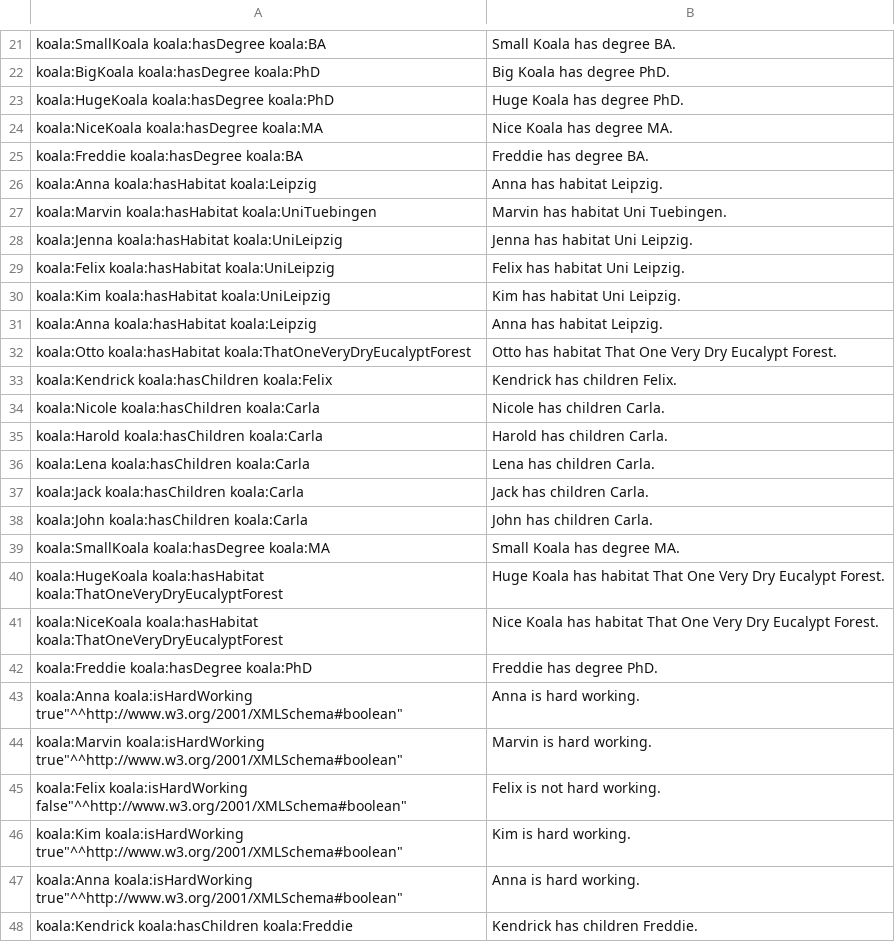
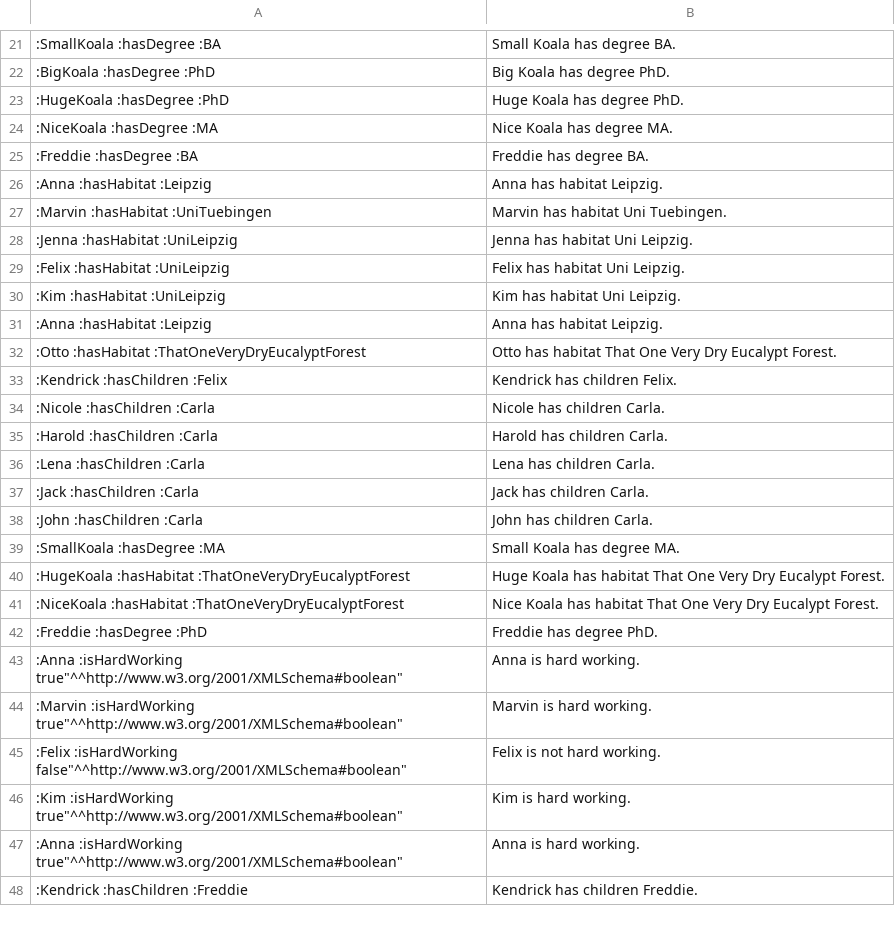
Before and after one commit to felixlinker/owl2nl.qr-tool, a CSV file: data/instances_verb.csv, drawn as a sheet; only a part is shown, gaps mark what is left out; the diff covers the shown part only.

```diff
--- a/data/instances_verb.csv
+++ b/data/instances_verb.csv
@@ -21,28 +21,28 @@
-"koala:SmallKoala koala:hasDegree koala:BA";"Small Koala has degree BA."
-"koala:BigKoala koala:hasDegree koala:PhD";"Big Koala has degree PhD."
-"koala:HugeKoala koala:hasDegree koala:PhD";"Huge Koala has degree PhD."
-"koala:NiceKoala koala:hasDegree koala:MA";"Nice Koala has degree MA."
-"koala:Freddie koala:hasDegree koala:BA";"Freddie has degree BA."
-"koala:Anna koala:hasHabitat koala:Leipzig";"Anna has habitat Leipzig."
-"koala:Marvin koala:hasHabitat koala:UniTuebingen";"Marvin has habitat Uni Tuebingen."
-"koala:Jenna koala:hasHabitat koala:UniLeipzig";"Jenna has habitat Uni Leipzig."
-"koala:Felix koala:hasHabitat koala:UniLeipzig";"Felix has habitat Uni Leipzig."
-"koala:Kim koala:hasHabitat koala:UniLeipzig";"Kim has habitat Uni Leipzig."
-"koala:Anna koala:hasHabitat koala:Leipzig";"Anna has habitat Leipzig."
-"koala:Otto koala:hasHabitat koala:ThatOneVeryDryEucalyptForest";"Otto has habitat That One Very Dry Eucalypt Forest."
-"koala:Kendrick koala:hasChildren koala:Felix";"Kendrick has children Felix."
-"koala:Nicole koala:hasChildren koala:Carla";"Nicole has children Carla."
-"koala:Harold koala:hasChildren koala:Carla";"Harold has children Carla."
-"koala:Lena koala:hasChildren koala:Carla";"Lena has children Carla."
-"koala:Jack koala:hasChildren koala:Carla";"Jack has children Carla."
-"koala:John koala:hasChildren koala:Carla";"John has children Carla."
-"koala:SmallKoala koala:hasDegree koala:MA";"Small Koala has degree MA."
-"koala:HugeKoala koala:hasHabitat koala:ThatOneVeryDryEucalyptForest";"Huge Koala has habitat That One Very Dry Eucalypt Forest."
-"koala:NiceKoala koala:hasHabitat koala:ThatOneVeryDryEucalyptForest";"Nice Koala has habitat That One Very Dry Eucalypt Forest."
-"koala:Freddie koala:hasDegree koala:PhD";"Freddie has degree PhD."
-"koala:Anna koala:isHardWorking "true"^^http://www.w3.org/2001/XMLSchema#boolean";"Anna is hard working."
-"koala:Marvin koala:isHardWorking "true"^^http://www.w3.org/2001/XMLSchema#boolean";"Marvin is hard working."
-"koala:Felix koala:isHardWorking "false"^^http://www.w3.org/2001/XMLSchema#boolean";"Felix is not hard working."
-"koala:Kim koala:isHardWorking "true"^^http://www.w3.org/2001/XMLSchema#boolean";"Kim is hard working."
-"koala:Anna koala:isHardWorking "true"^^http://www.w3.org/2001/XMLSchema#boolean";"Anna is hard working."
-"koala:Kendrick koala:hasChildren koala:Freddie";"Kendrick has children Freddie."
+":SmallKoala :hasDegree :BA";"Small Koala has degree BA."
+":BigKoala :hasDegree :PhD";"Big Koala has degree PhD."
+":HugeKoala :hasDegree :PhD";"Huge Koala has degree PhD."
+":NiceKoala :hasDegree :MA";"Nice Koala has degree MA."
+":Freddie :hasDegree :BA";"Freddie has degree BA."
+":Anna :hasHabitat :Leipzig";"Anna has habitat Leipzig."
+":Marvin :hasHabitat :UniTuebingen";"Marvin has habitat Uni Tuebingen."
+":Jenna :hasHabitat :UniLeipzig";"Jenna has habitat Uni Leipzig."
+":Felix :hasHabitat :UniLeipzig";"Felix has habitat Uni Leipzig."
+":Kim :hasHabitat :UniLeipzig";"Kim has habitat Uni Leipzig."
+":Anna :hasHabitat :Leipzig";"Anna has habitat Leipzig."
+":Otto :hasHabitat :ThatOneVeryDryEucalyptForest";"Otto has habitat That One Very Dry Eucalypt Forest."
+":Kendrick :hasChildren :Felix";"Kendrick has children Felix."
+":Nicole :hasChildren :Carla";"Nicole has children Carla."
+":Harold :hasChildren :Carla";"Harold has children Carla."
+":Lena :hasChildren :Carla";"Lena has children Carla."
+":Jack :hasChildren :Carla";"Jack has children Carla."
+":John :hasChildren :Carla";"John has children Carla."
+":SmallKoala :hasDegree :MA";"Small Koala has degree MA."
+":HugeKoala :hasHabitat :ThatOneVeryDryEucalyptForest";"Huge Koala has habitat That One Very Dry Eucalypt Forest."
+":NiceKoala :hasHabitat :ThatOneVeryDryEucalyptForest";"Nice Koala has habitat That One Very Dry Eucalypt Forest."
+":Freddie :hasDegree :PhD";"Freddie has degree PhD."
+":Anna :isHardWorking "true"^^http://www.w3.org/2001/XMLSchema#boolean";"Anna is hard working."
+":Marvin :isHardWorking "true"^^http://www.w3.org/2001/XMLSchema#boolean";"Marvin is hard working."
+":Felix :isHardWorking "false"^^http://www.w3.org/2001/XMLSchema#boolean";"Felix is not hard working."
+":Kim :isHardWorking "true"^^http://www.w3.org/2001/XMLSchema#boolean";"Kim is hard working."
+":Anna :isHardWorking "true"^^http://www.w3.org/2001/XMLSchema#boolean";"Anna is hard working."
+":Kendrick :hasChildren :Freddie";"Kendrick has children Freddie."
```
Also changed, not shown: 26 added rows, 26 removed rows and 25 edited cells elsewhere in this file, data/instances.csv, data/instances_base.csv, 7 other files.
